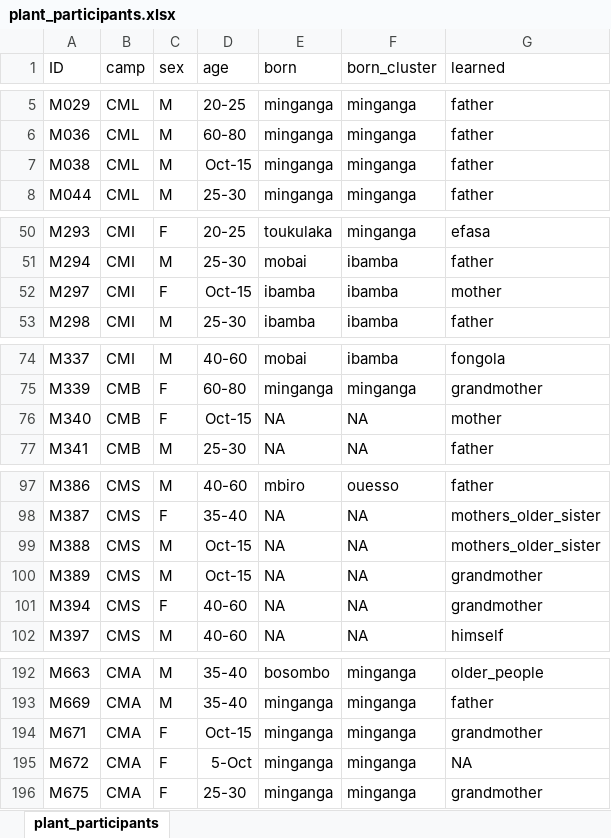
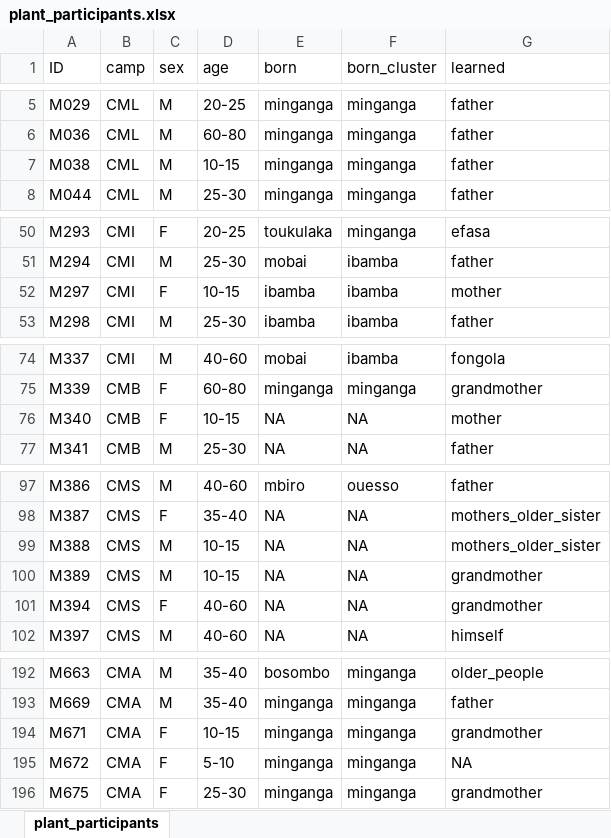
Before and after one commit to kingquote/kingquote, an Excel workbook: UZH-files/Bio206/plant_participants.xlsx, sheet plant_participants, drawn as a sheet; only a part is shown, gaps mark what is left out; values as stored, in another font and other column widths than the file's, no borders; the diff covers the shown part only; the diff names each change by its address in the sheet, - before the commit and + after, or states it on an @@ line.

```diff
--- a/UZH-files/Bio206/plant_participants.xlsx (sheet plant_participants)
+++ b/UZH-files/Bio206/plant_participants.xlsx (sheet plant_participants)
-D7 (age): Oct-15
+D7 (age): 10-15
-D52 (age): Oct-15
+D52 (age): 10-15
-D76 (age): Oct-15
+D76 (age): 10-15
-D99:D100 (age): Oct-15
+D99:D100 (age): 10-15
-D194 (age): Oct-15
+D194 (age): 10-15
-D195 (age): 5-Oct
+D195 (age): 5-10
```
Also changed, not shown: 15 edited cells elsewhere in this sheet, 4 other files.
